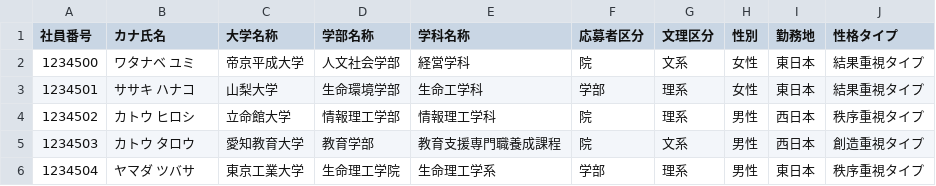
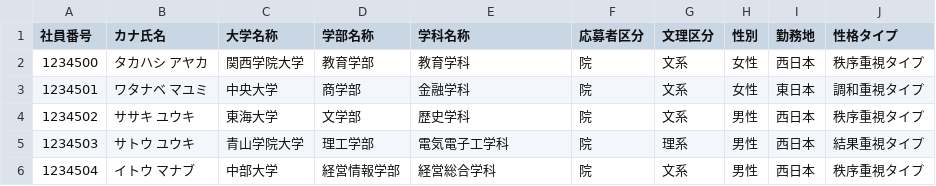
Before and after one commit to Hiroshi-create/recruiter_matching, a CSV file: matching_data/employees_data.csv, drawn as a sheet.

```diff
--- a/matching_data/employees_data.csv
+++ b/matching_data/employees_data.csv
@@ -1,6 +1,6 @@
 社員番号,カナ氏名,大学名称,学部名称,学科名称,応募者区分,文理区分,性別,勤務地,性格タイプ
-1234500,ワタナベ　ユミ,帝京平成大学,人文社会学部,経営学科,院,文系,女性,東日本,結果重視タイプ
-1234501,ササキ　ハナコ,山梨大学,生命環境学部,生命工学科,学部,理系,女性,東日本,結果重視タイプ
-1234502,カトウ　ヒロシ,立命館大学,情報理工学部,情報理工学科,院,理系,男性,西日本,秩序重視タイプ
-1234503,カトウ　タロウ,愛知教育大学,教育学部,教育支援専門職養成課程,院,文系,男性,西日本,創造重視タイプ
-1234504,ヤマダ　ツバサ,東京工業大学,生命理工学院,生命理工学系,学部,理系,男性,東日本,秩序重視タイプ
+1234500,タカハシ　アヤカ,関西学院大学,教育学部,教育学科,院,文系,女性,西日本,秩序重視タイプ
+1234501,ワタナベ　マユミ,中央大学,商学部,金融学科,院,文系,女性,東日本,調和重視タイプ
+1234502,ササキ　ユウキ,東海大学,文学部,歴史学科,院,文系,男性,西日本,秩序重視タイプ
+1234503,サトウ　ユウキ,青山学院大学,理工学部,電気電子工学科,院,理系,男性,西日本,結果重視タイプ
+1234504,イトウ　マナブ,中部大学,経営情報学部,経営総合学科,院,文系,男性,西日本,秩序重視タイプ
```
Also changed, not shown: matching_data/recruiters_data.csv, matching_data/students_data.csv, 5 other files.
